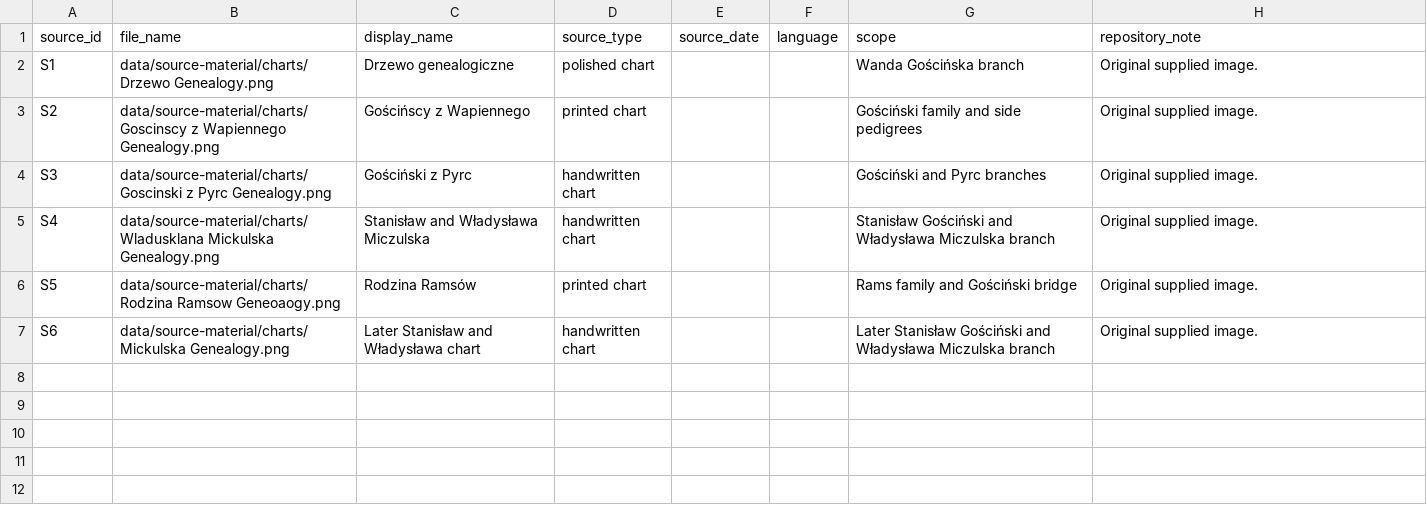
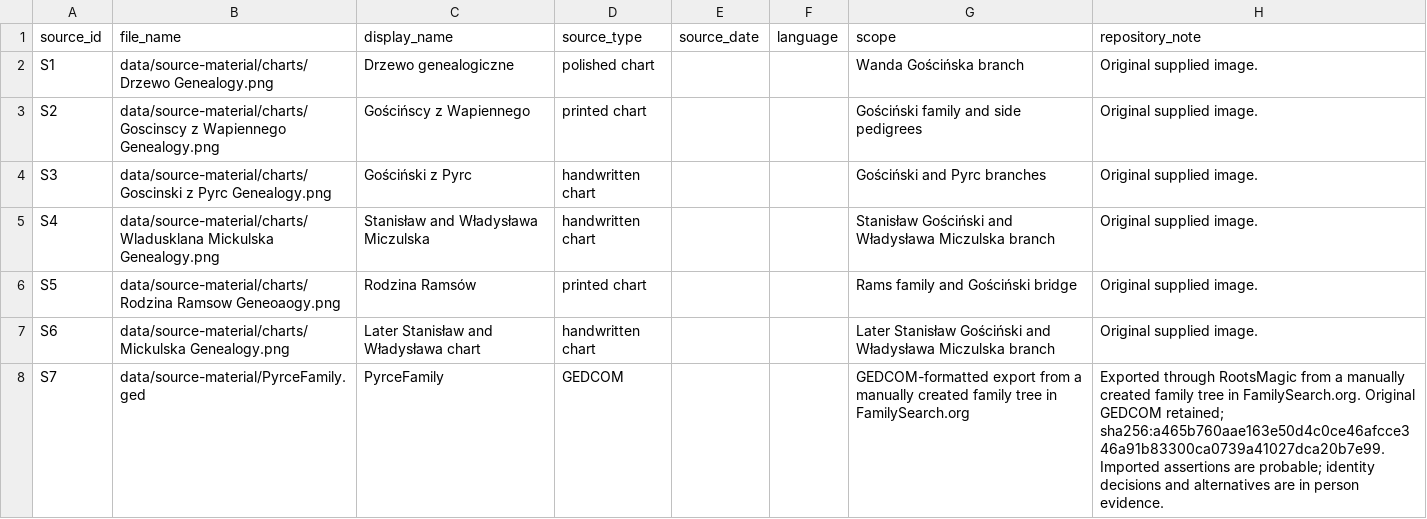
Before and after one commit to johnpyrce/Genealogy, a CSV file: data/registries/sources.csv, drawn as a sheet.

Commit message:
Refresh genealogy sources and improve graph exploration
Add GEDCOM refresh support and preserve the imported source snapshot. Update registries, evidence, family history, analytics, and generated trees.

Improve graph wheel zoom, readable GEDCOM details, source colors, and interactive legend categories. Version website assets and add regression coverage.

```diff
--- a/data/registries/sources.csv
+++ b/data/registries/sources.csv
@@ -7 +7,2 @@ S5,data/source-material/charts/Rodzina Ramsow Geneoaogy.png,Rodzina Ramsów,prin
 S6,data/source-material/charts/Mickulska Genealogy.png,Later Stanisław and Władysława chart,handwritten chart,,,Later Stanisław Gościński and Władysława Miczulska branch,Original supplied image.
+S7,data/source-material/PyrceFamily.ged,PyrceFamily,GEDCOM,,,GEDCOM-formatted export from a manually created family tree in FamilySearch.org,Exported through RootsMagic from a manually created family tree in FamilySearch.org. Original GEDCOM retained; sha256:a465b760aae163e50d4c0ce46afcce346a91b83300ca0739a41027dca20b7e99. Imported assertions are probable; identity decisions and alternatives are in person evidence.
```
Also changed, not shown: data/registries/families.csv, 30 other files.
